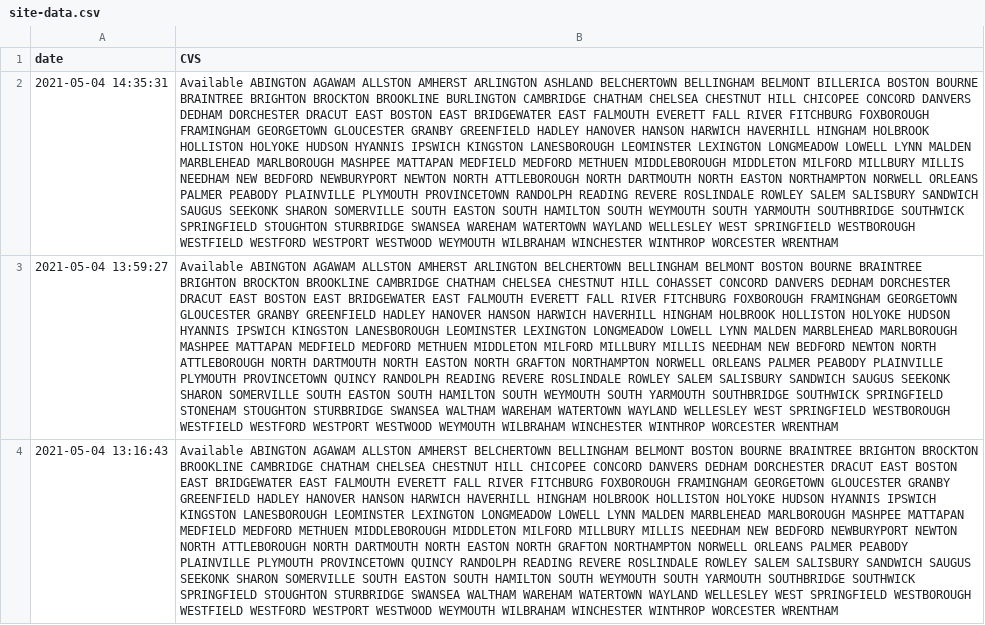
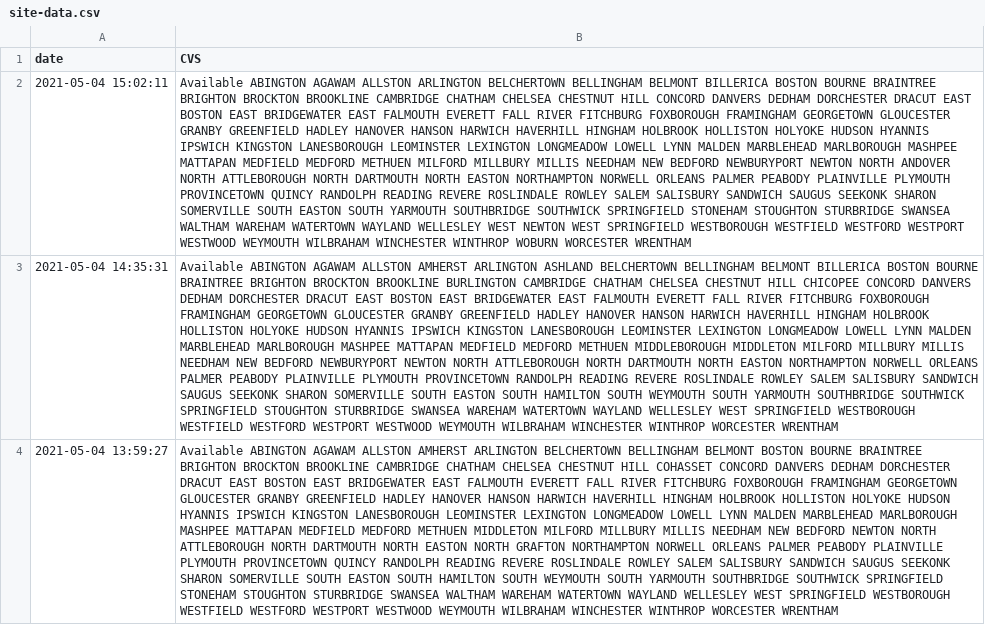
Before and after one commit to JimmyAstle/VaccineFinderMA, a CSV file: data/site-data.csv, drawn as a sheet; only a part is shown; the shorter side is filled out with more unchanged rows; the diff names each change by its address in the sheet, - before the commit and + after, or states it on an @@ line.

```diff
--- a/data/site-data.csv
+++ b/data/site-data.csv
+row 2: 2021-05-04 15:02:11 | Available ABINGTON AGAWAM ALLSTON ARLINGTON BELCHERTOWN BELLINGHAM BELMONT BILLERICA BOSTON BOURNE BRAINTREE BRIGHTON BROCKTON BROOKLINE CAMBRIDGE CHATHAM CHELSEA CHESTNUT HILL CONCORD DANVERS DEDHAM DORCHESTER DRACUT EAST BOSTON EAST BRIDGEWATER EAST FALMOUTH EVERETT FALL RIVER FITCHBURG FOXBOROUGH FRAMINGHAM GEORGETOWN GLOUCESTER GRANBY GREENFIELD HADLEY HANOVER HANSON HARWICH HAVERHILL HINGHAM HOLBROOK HOLLISTON HOLYOKE HUDSON HYANNIS IPSWICH KINGSTON LANESBOROUGH LEOMINSTER LEXINGTON LONGMEADOW LOWELL LYNN MALDEN MARBLEHEAD MARLBOROUGH MASHPEE MATTAPAN MEDFIELD MEDFORD METHUEN MILFORD MILLBURY MILLIS NEEDHAM NEW BEDFORD NEWBURYPORT NEWTON NORTH ANDOVER NORTH ATTLEBOROUGH NORTH DARTMOUTH NORTH EASTON NORTHAMPTON NORWELL ORLEANS PALMER PEABODY PLAINVILLE PLYMOUTH PROVINCETOWN QUINCY RANDOLPH READING REVERE ROSLINDALE ROWLEY SALEM SALISBURY SANDWICH SAUGUS SEEKONK SHARON SOMERVILLE SOUTH EASTON SOUTH YARMOUTH SOUTHBRIDGE SOUTHWICK SPRINGFIELD STONEHAM STOUGHTON STURBRIDGE SWANSEA WALTHAM WAREHAM WATERTOWN WAYLAND WELLESLEY WEST NEWTON WEST SPRINGFIELD WESTBOROUGH WESTFIELD WESTFORD WESTPORT WESTWOOD WEYMOUTH WILBRAHAM WINCHESTER WINTHROP WOBURN WORCESTER WRENTHAM
```
Also changed, not shown: 1 other file.
